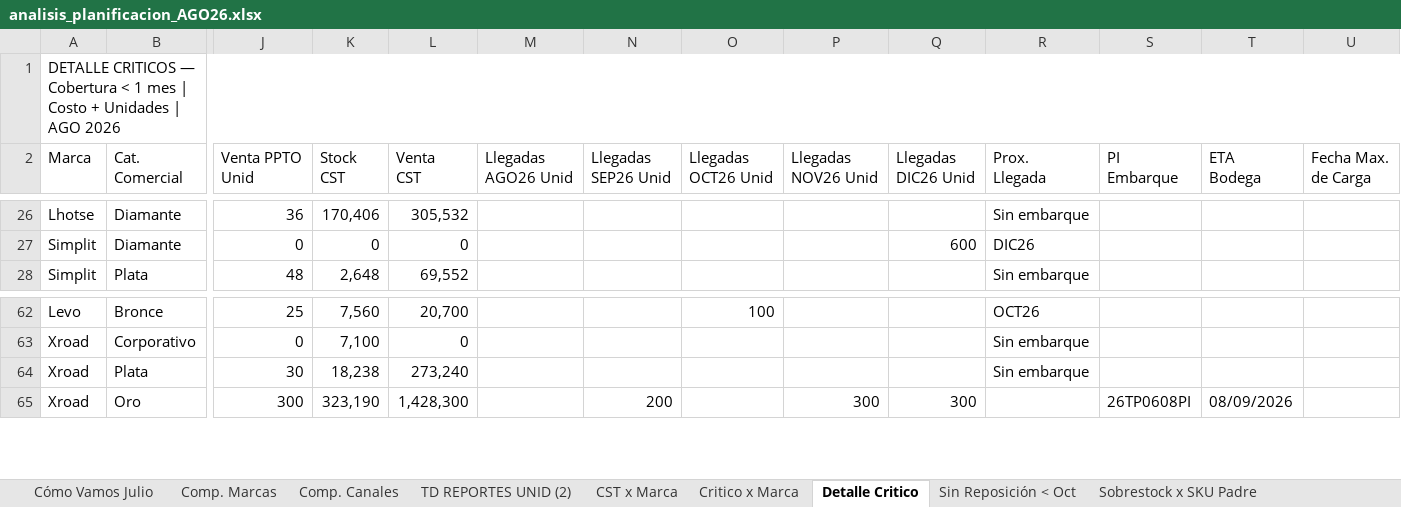
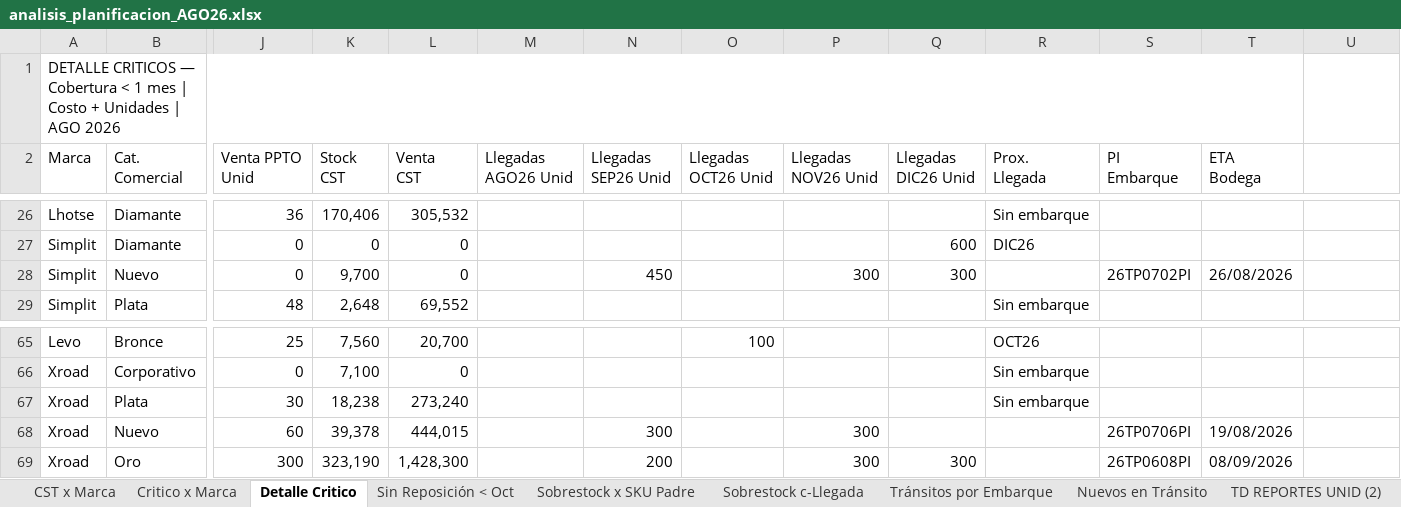
Before and after one commit to Andyunionx/unionx-dashboard, an Excel workbook: data/planificacion/analisis_planificacion_AGO26.xlsx, sheet Detalle Critico, drawn as a sheet; only a part is shown, gaps mark what is left out; values as stored, in another font and other column widths than the file's, no cell formats; removed rows and columns are numbered as before the commit, all else as after; rows hold the shown columns only; ↵ is a line break in a cell; the diff covers the shown part only; the diff names each change by its address in the sheet, - before the commit and + after, or states it on an @@ line.

```diff
--- a/data/planificacion/analisis_planificacion_AGO26.xlsx (sheet Detalle Critico)
+++ b/data/planificacion/analisis_planificacion_AGO26.xlsx (sheet Detalle Critico)
-sheet tab: Cómo Vamos Julio
-sheet tab: Comp. Marcas
-sheet tab: Comp. Canales
@@ sheet tab order changed: CST x Marca | Critico x Marca | Detalle Critico | Sin Reposición < Oct | Sobrestock x SKU Padre | Sobrestock c-Llegada | Tránsitos por Embarque | Nuevos en Tránsito | TD REPORTES UNID (2) @@
-A1:U1 merged
+A1:T1 merged
-U2: Fecha Max. ↵ de Carga
+U2: (empty)
+row 28: Simplit | Nuevo | 0 | 9,700 | 0 |  | 450 |  | 300 | 300 |  | 26TP0702PI | 26/08/2026
+row 68: Xroad | Nuevo | 60 | 39,378 | 444,015 |  | 300 |  | 300 |  |  | 26TP0706PI | 19/08/2026
```
Also changed, not shown: 14 added rows elsewhere in this sheet, sheet Critico x Marca, cell formats, 3 other files.
